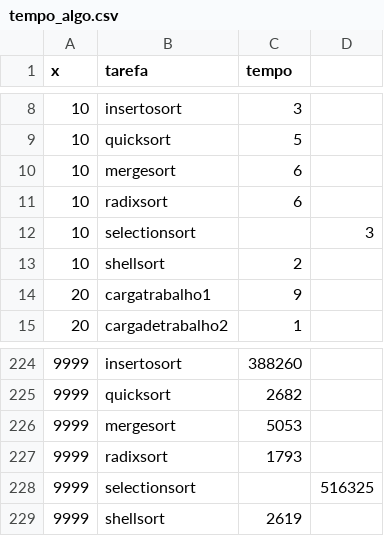
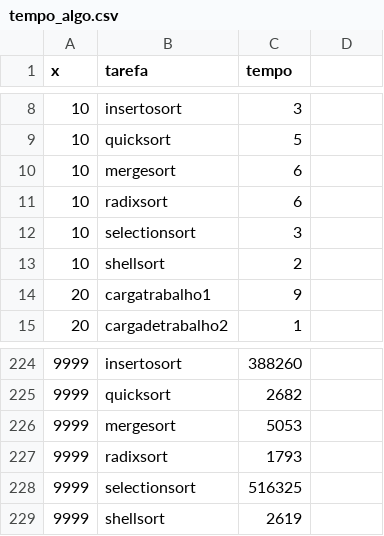
Before and after one commit to minipatch/tp1, a CSV file: tempo_algo.csv, drawn as a sheet; only a part is shown, gaps mark what is left out.

```diff
--- a/tempo_algo.csv
+++ b/tempo_algo.csv
@@ -11,3 +11,3 @@ x,tarefa,tempo
 10,radixsort,6
-10,selectionsort,,3
+10,selectionsort,3
 10,shellsort,2
@@ -227,3 +227,3 @@ x,tarefa,tempo
 9999,radixsort,1793
-9999,selectionsort,,516325
+9999,selectionsort,516325
 9999,shellsort,2619
```
Also changed, not shown: 4 other files.
